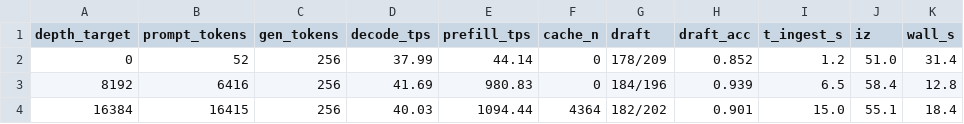
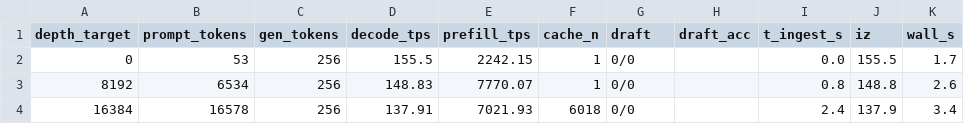
Before and after one commit to Jociclelio/oraculo, a CSV file: benchmarks/results/ctxsweep__2026-10-28.csv, drawn as a sheet; only a part is shown; the diff covers the shown part only.

Commit message:
bateria LFM3_1.7B: sweep ctxsweep + funcional; mitiga loop de reasoning com budget 2048
- sweep de contexto (results/ctxsweep/): decode 155 (0) → 96,9 (64k) →
  65,9 t/s @130k (planura 0,42); prefill 7770 @6,5k → 2663 @130k;
  IZ 82,9 @130k; VRAM ~3,1 GB (menor pegada do zoo); gráfico gerado
- funcional: tool call 10/10 (auto), math/JSON corretos; needle PASS
  ≤~64k / FAIL ≥~90k (eco degenerado, condiz com RULER 128K 65,56)
- descoberta: loop de reasoning em prompts triviais/ambíguos (1/5
  rodadas >10k chars sem concluir) — mitigado na entry com
  --reasoning-budget 2048 (A/B: sem budget 4/5, 1024 → 8/8 mas trunca
  thinking normal, 4096 → loop ainda corre 2k+, 2048 → 8/8 e math
  intacta); documentado em AGENTS.md e MODELS_INSTALL.md
- pdcache validado no lfm3: restore de disco 93,5% pós docker rm p/
  prompts > 2k; prompts < 2048 (sem checkpoint) re-prefill — benigno

```diff
--- a/benchmarks/results/ctxsweep__2026-10-28.csv
+++ b/benchmarks/results/ctxsweep__2026-10-28.csv
@@ -1,4 +1,4 @@
 depth_target,prompt_tokens,gen_tokens,decode_tps,prefill_tps,cache_n,draft,draft_acc,t_ingest_s,iz,wall_s
-0,52,256,37.99,44.14,0,178/209,0.852,1.2,51.0,31.4
-8192,6416,256,41.69,980.83,0,184/196,0.939,6.5,58.4,12.8
-16384,16415,256,40.03,1094.44,4364,182/202,0.901,15.0,55.1,18.4
+0,53,256,155.5,2242.15,1,0/0,,0.0,155.5,1.7
+8192,6534,256,148.83,7770.07,1,0/0,,0.8,148.8,2.6
+16384,16578,256,137.91,7021.93,6018,0/0,,2.4,137.9,3.4
```
Also changed, not shown: 126 edited cells elsewhere in this file, 5 other files.
